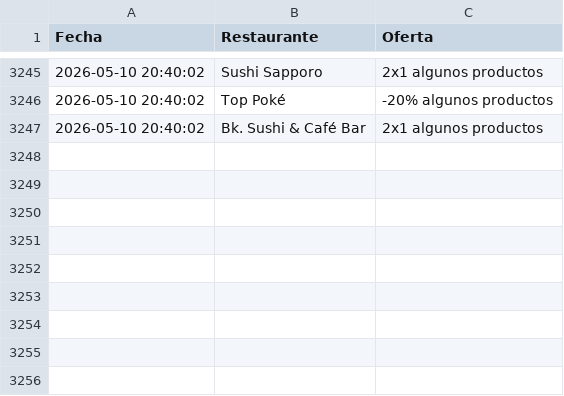
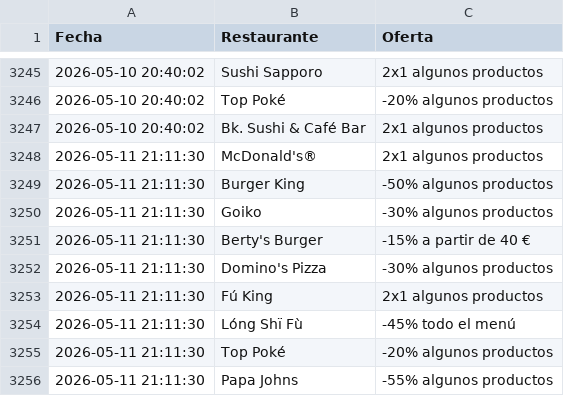
Before and after one commit to adripalenzuela/glovo-scraper, a CSV file: historial_ofertas.csv, drawn as a sheet; only a part is shown, gaps mark what is left out; the diff names each change by its address in the sheet, - before the commit and + after, or states it on an @@ line.

Commit message:
Actualización diaria de ofertas

```diff
--- a/historial_ofertas.csv
+++ b/historial_ofertas.csv
+row 3248: 2026-05-11 21:11:30 | McDonald's® | 2x1 algunos productos
+row 3249: 2026-05-11 21:11:30 | Burger King | -50% algunos productos
+row 3250: 2026-05-11 21:11:30 | Goiko | -30% algunos productos
+row 3251: 2026-05-11 21:11:30 | Berty's Burger | -15% a partir de 40 €
+row 3252: 2026-05-11 21:11:30 | Domino's Pizza | -30% algunos productos
+row 3253: 2026-05-11 21:11:30 | Fú King | 2x1 algunos productos
+row 3254: 2026-05-11 21:11:30 | Lóng Shï Fù | -45% todo el menú
+row 3255: 2026-05-11 21:11:30 | Top Poké | -20% algunos productos
+row 3256: 2026-05-11 21:11:30 | Papa Johns | -55% algunos productos
```
